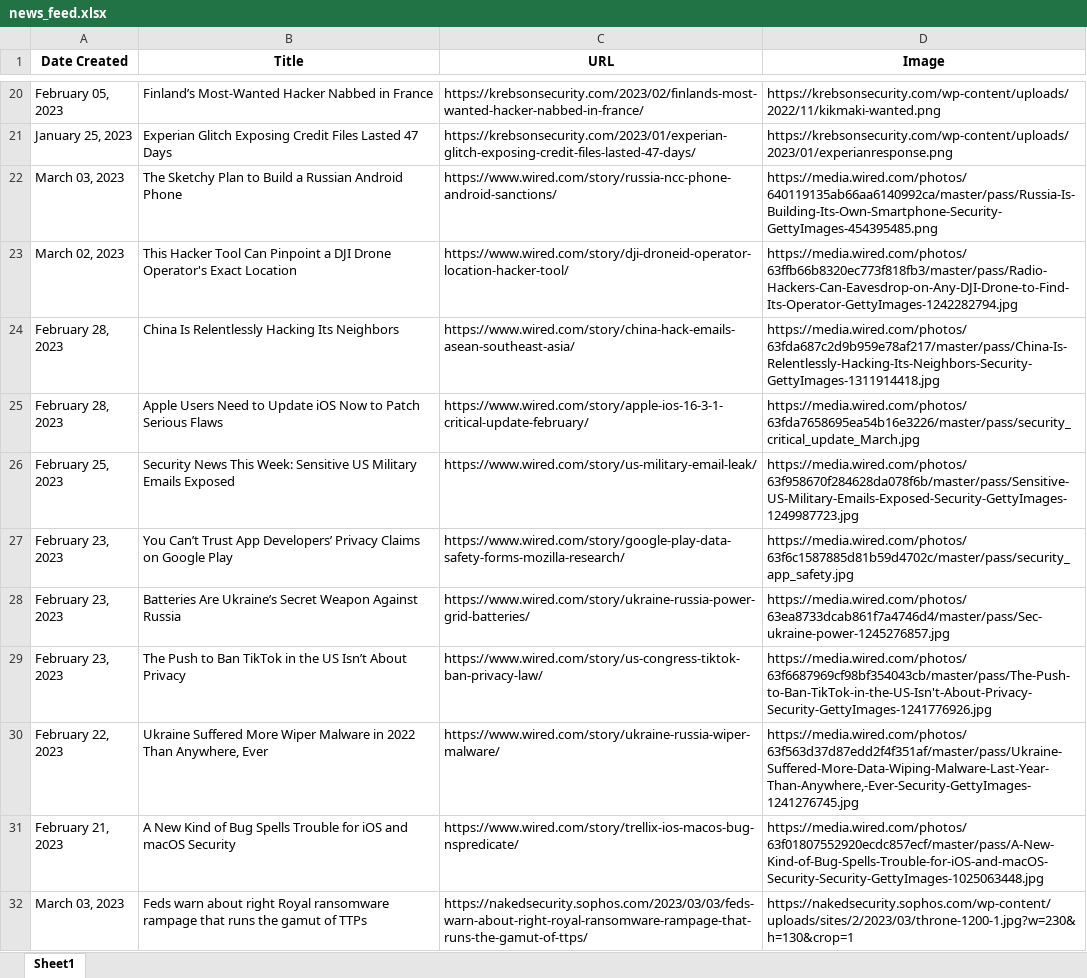
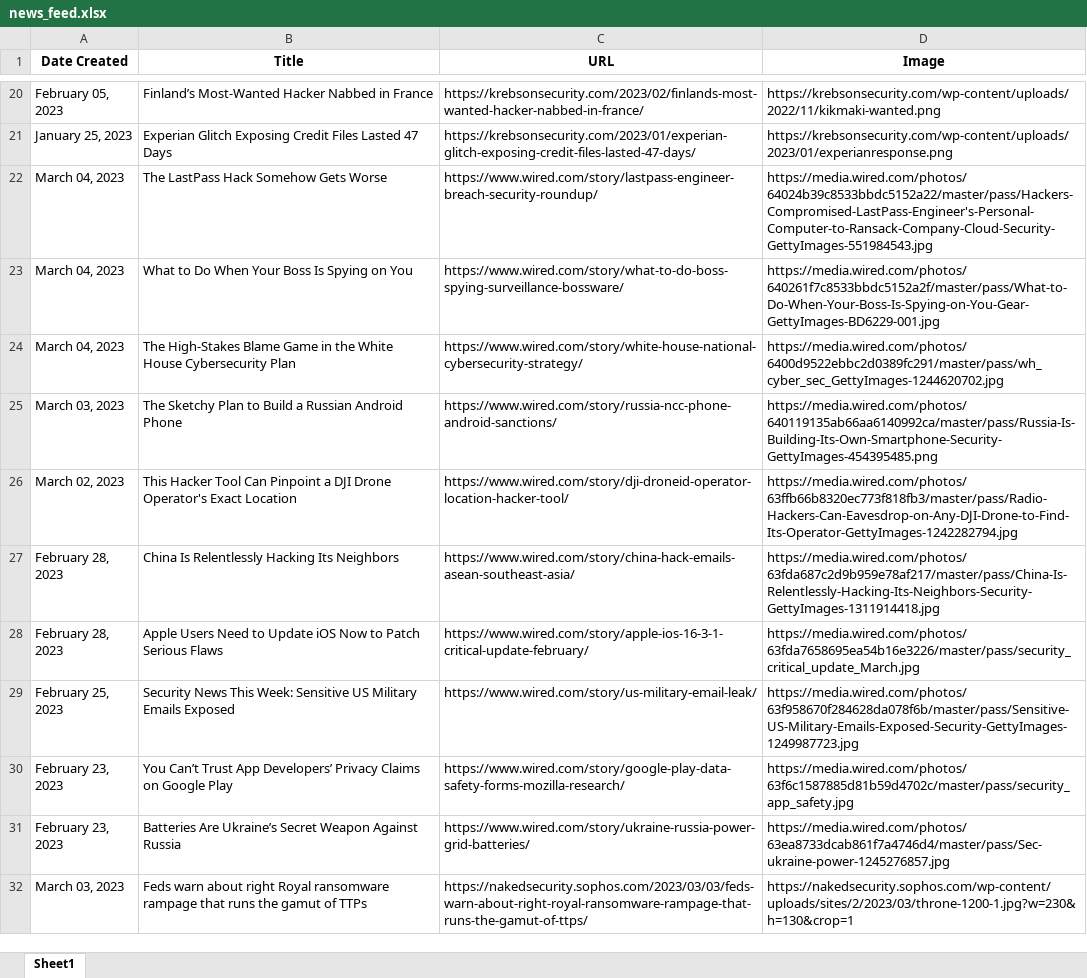
Before and after one commit to thecyberbytes/thecyberbytes.github.io, an Excel workbook: cyber_web/excels/news_feed.xlsx, sheet Sheet1, drawn as a sheet; only a part is shown, gaps mark what is left out; values as stored, in another font and other column widths than the file's, no borders; removed rows and columns are numbered as before the commit, all else as after; the diff names each change by its address in the sheet, - before the commit and + after, or states it on an @@ line.

```diff
--- a/cyber_web/excels/news_feed.xlsx (sheet Sheet1)
+++ b/cyber_web/excels/news_feed.xlsx (sheet Sheet1)
+row 22: March 04, 2023 | The LastPass Hack Somehow Gets Worse | https://www.wired.com/story/lastpass-engineer-breach-security-roundup/ | https://media.wired.com/photos/64024b39c8533bbdc5152a22/master/pass/Hackers-Compromised-LastPass-Engineer's-Personal-Computer-to-Ransack-Company-Cloud-Security-GettyImages-551984543.jpg
+row 23: March 04, 2023 | What to Do When Your Boss Is Spying on You | https://www.wired.com/story/what-to-do-boss-spying-surveillance-bossware/ | https://media.wired.com/photos/640261f7c8533bbdc5152a2f/master/pass/What-to-Do-When-Your-Boss-Is-Spying-on-You-Gear-GettyImages-BD6229-001.jpg
+row 24: March 04, 2023 | The High-Stakes Blame Game in the White House Cybersecurity Plan | https://www.wired.com/story/white-house-national-cybersecurity-strategy/ | https://media.wired.com/photos/6400d9522ebbc2d0389fc291/master/pass/wh_cyber_sec_GettyImages-1244620702.jpg
-row 29: February 23, 2023 | The Push to Ban TikTok in the US Isn’t About Privacy | https://www.wired.com/story/us-congress-tiktok-ban-privacy-law/ | https://media.wired.com/photos/63f6687969cf98bf354043cb/master/pass/The-Push-to-Ban-TikTok-in-the-US-Isn't-About-Privacy-Security-GettyImages-1241776926.jpg
-row 30: February 22, 2023 | Ukraine Suffered More Wiper Malware in 2022 Than Anywhere, Ever | https://www.wired.com/story/ukraine-russia-wiper-malware/ | https://media.wired.com/photos/63f563d37d87edd2f4f351af/master/pass/Ukraine-Suffered-More-Data-Wiping-Malware-Last-Year-Than-Anywhere,-Ever-Security-GettyImages-1241276745.jpg
-row 31: February 21, 2023 | A New Kind of Bug Spells Trouble for iOS and macOS Security | https://www.wired.com/story/trellix-ios-macos-bug-nspredicate/ | https://media.wired.com/photos/63f01807552920ecdc857ecf/master/pass/A-New-Kind-of-Bug-Spells-Trouble-for-iOS-and-macOS-Security-Security-GettyImages-1025063448.jpg
```
Also changed, not shown: cyber_web/excels/blog_feed.xlsx, cyber_web/excels/news_categorized.xlsx, 26 other files.
